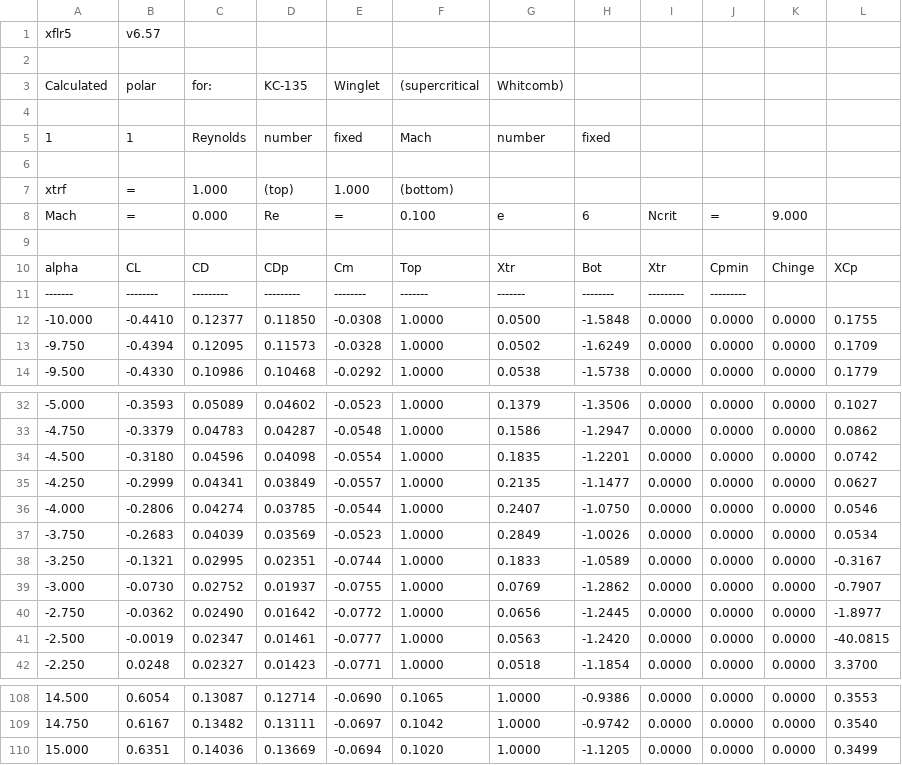
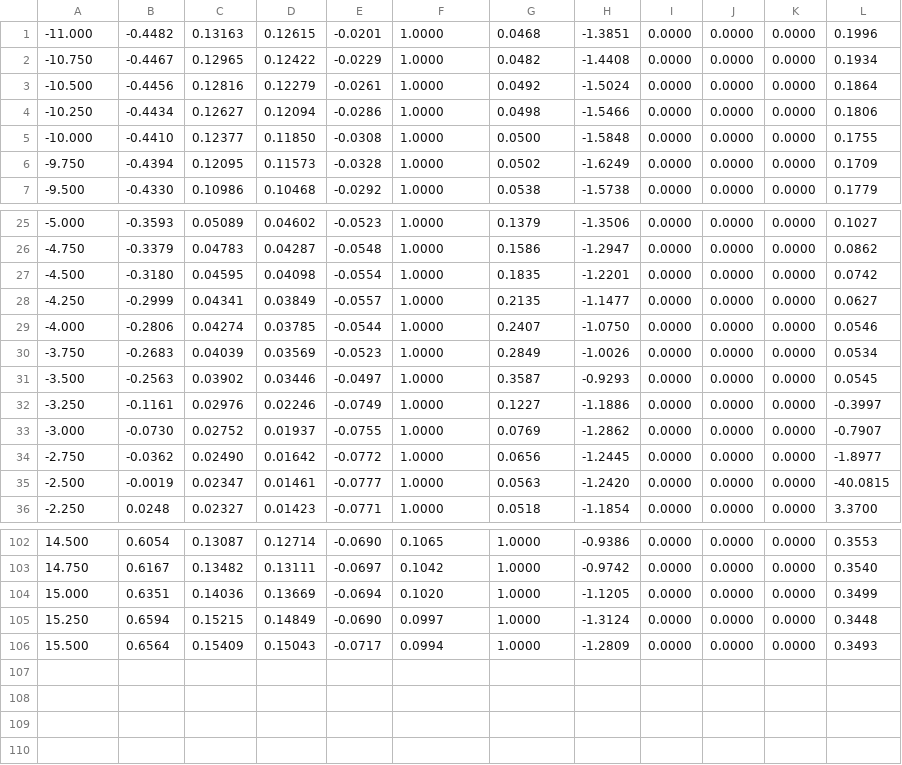
Before and after one commit to TvanZelderen/DSE_perfanalysis, a CSV file: airfoil_database/kc135-100k.csv, drawn as a sheet; only a part is shown, gaps mark what is left out.

Commit message:
airfoil interpolation done

```diff
--- a/airfoil_database/kc135-100k.csv
+++ b/airfoil_database/kc135-100k.csv
@@ -1,12 +1,5 @@
-xflr5,v6.57
-
-Calculated,polar,for:,KC-135,Winglet,(supercritical,Whitcomb)
-
-1,1,Reynolds,number,fixed,Mach,number,fixed
-
-xtrf,=,1.000,(top),1.000,(bottom)
-Mach,=,0.000,Re,=,0.100,e,6,Ncrit,=,9.000
-
-alpha,CL,CD,CDp,Cm,Top,Xtr,Bot,Xtr,Cpmin,Chinge,XCp
--------,--------,---------,---------,--------,-------,-------,--------,---------,---------
+-11.000,-0.4482,0.13163,0.12615,-0.0201,1.0000,0.0468,-1.3851,0.0000,0.0000,0.0000,0.1996
+-10.750,-0.4467,0.12965,0.12422,-0.0229,1.0000,0.0482,-1.4408,0.0000,0.0000,0.0000,0.1934
+-10.500,-0.4456,0.12816,0.12279,-0.0261,1.0000,0.0492,-1.5024,0.0000,0.0000,0.0000,0.1864
+-10.250,-0.4434,0.12627,0.12094,-0.0286,1.0000,0.0498,-1.5466,0.0000,0.0000,0.0000,0.1806
 -10.000,-0.4410,0.12377,0.11850,-0.0308,1.0000,0.0500,-1.5848,0.0000,0.0000,0.0000,0.1755
@@ -33,3 +26,3 @@ alpha,CL,CD,CDp,Cm,Top,Xtr,Bot,Xtr,Cpmin,Chinge,XCp
 -4.750,-0.3379,0.04783,0.04287,-0.0548,1.0000,0.1586,-1.2947,0.0000,0.0000,0.0000,0.0862
--4.500,-0.3180,0.04596,0.04098,-0.0554,1.0000,0.1835,-1.2201,0.0000,0.0000,0.0000,0.0742
+-4.500,-0.3180,0.04595,0.04098,-0.0554,1.0000,0.1835,-1.2201,0.0000,0.0000,0.0000,0.0742
 -4.250,-0.2999,0.04341,0.03849,-0.0557,1.0000,0.2135,-1.1477,0.0000,0.0000,0.0000,0.0627
@@ -37,3 +30,4 @@ alpha,CL,CD,CDp,Cm,Top,Xtr,Bot,Xtr,Cpmin,Chinge,XCp
 -3.750,-0.2683,0.04039,0.03569,-0.0523,1.0000,0.2849,-1.0026,0.0000,0.0000,0.0000,0.0534
--3.250,-0.1321,0.02995,0.02351,-0.0744,1.0000,0.1833,-1.0589,0.0000,0.0000,0.0000,-0.3167
+-3.500,-0.2563,0.03902,0.03446,-0.0497,1.0000,0.3587,-0.9293,0.0000,0.0000,0.0000,0.0545
+-3.250,-0.1161,0.02976,0.02246,-0.0749,1.0000,0.1227,-1.1886,0.0000,0.0000,0.0000,-0.3997
 -3.000,-0.0730,0.02752,0.01937,-0.0755,1.0000,0.0769,-1.2862,0.0000,0.0000,0.0000,-0.7907
@@ -110 +104,3 @@ alpha,CL,CD,CDp,Cm,Top,Xtr,Bot,Xtr,Cpmin,Chinge,XCp
 15.000,0.6351,0.14036,0.13669,-0.0694,0.1020,1.0000,-1.1205,0.0000,0.0000,0.0000,0.3499
+15.250,0.6594,0.15215,0.14849,-0.0690,0.0997,1.0000,-1.3124,0.0000,0.0000,0.0000,0.3448
+15.500,0.6564,0.15409,0.15043,-0.0717,0.0994,1.0000,-1.2809,0.0000,0.0000,0.0000,0.3493
```
Also changed, not shown: airfoil_database/kc135-250k.csv, airfoil_database/kc135-30k.csv, 11 other files.
